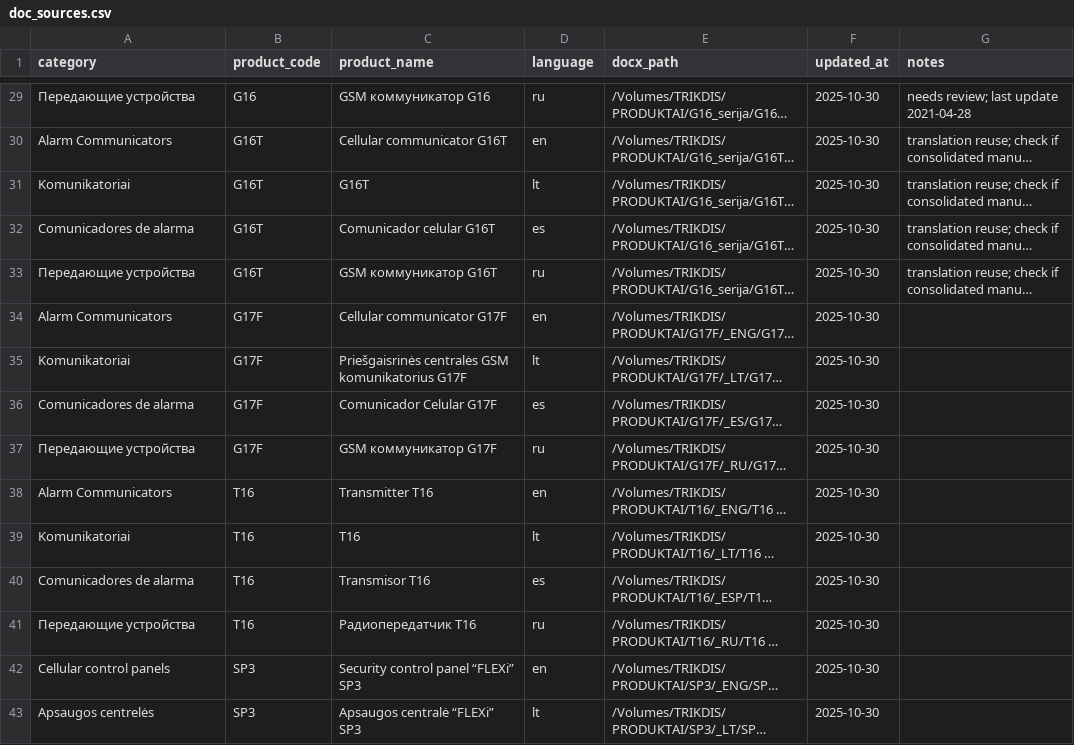
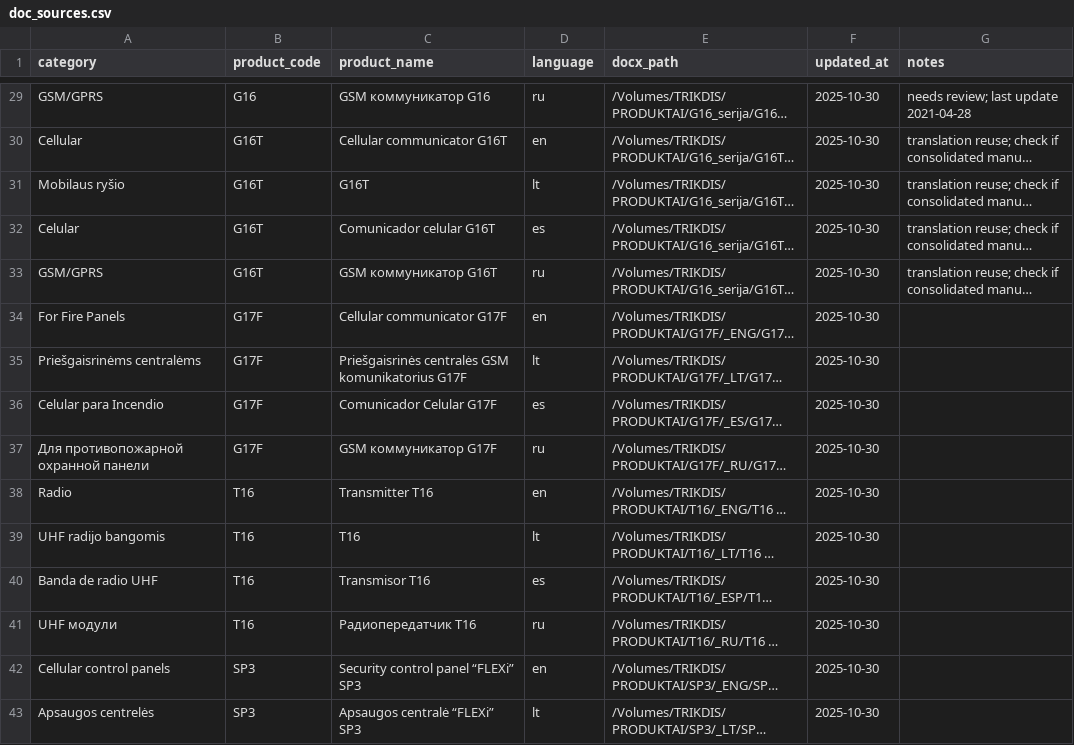
Before and after one commit to Trikdis-UAB/knowledgebase-conversion-pipeline, a CSV file: doc_sources.csv, drawn as a sheet; only a part is shown, gaps mark what is left out; long unchanged cells end in …; the diff covers the shown part only; the diff names each change by its address in the sheet, - before the commit and + after, or states it on an @@ line.

Commit message:
Categorize communicator docs by language-specific subcategory

```diff
--- a/doc_sources.csv
+++ b/doc_sources.csv
-A29 (category): Передающие устройства
+A29 (category): GSM/GPRS
-A30 (category): Alarm Communicators
+A30 (category): Cellular
-A31 (category): Komunikatoriai
+A31 (category): Mobilaus ryšio
-A32 (category): Comunicadores de alarma
+A32 (category): Celular
-A33 (category): Передающие устройства
+A33 (category): GSM/GPRS
-A34 (category): Alarm Communicators
+A34 (category): For Fire Panels
-A35 (category): Komunikatoriai
+A35 (category): Priešgaisrinėms centralėms
-A36 (category): Comunicadores de alarma
+A36 (category): Celular para Incendio
-A37 (category): Передающие устройства
+A37 (category): Для противопожарной охранной панели
-A38 (category): Alarm Communicators
+A38 (category): Radio
-A39 (category): Komunikatoriai
+A39 (category): UHF radijo bangomis
-A40 (category): Comunicadores de alarma
+A40 (category): Banda de radio UHF
-A41 (category): Передающие устройства
+A41 (category): UHF модули
```
Also changed, not shown: 27 edited cells elsewhere in this file.
